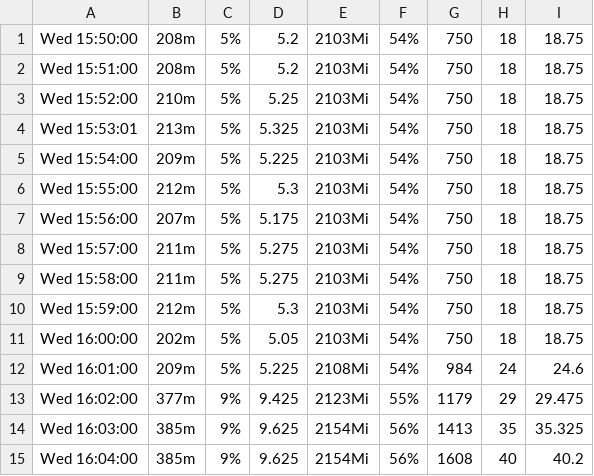
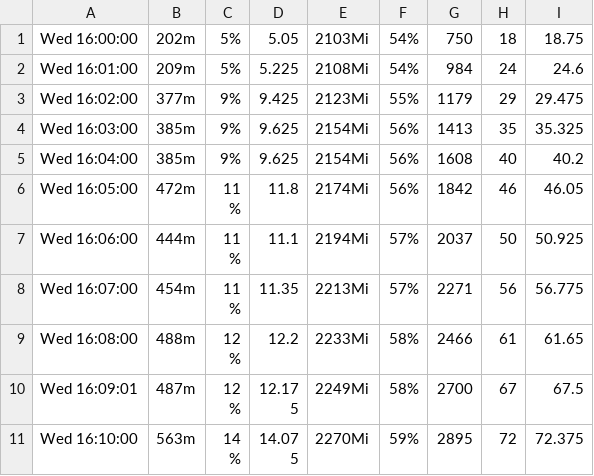
Before and after one commit to TobiasPiontek/KubernetesScheduler, a CSV file: benchmark_scripts/log_data/first_run_(8.3.21)/co2_unoptimized.csv, drawn as a sheet; only a part is shown; the shorter side is filled out with more unchanged rows; the diff names each change by its address in the sheet, - before the commit and + after, or states it on an @@ line.

```diff
--- a/benchmark_scripts/log_data/first_run_(8.3.21)/co2_unoptimized.csv
+++ b/benchmark_scripts/log_data/first_run_(8.3.21)/co2_unoptimized.csv
-row 1: Wed 15:50:00 | 208m | 5% | 5.2 | 2103Mi | 54% | 750 | 18 | 18.75
-row 2: Wed 15:51:00 | 208m | 5% | 5.2 | 2103Mi | 54% | 750 | 18 | 18.75
-row 3: Wed 15:52:00 | 210m | 5% | 5.25 | 2103Mi | 54% | 750 | 18 | 18.75
-row 4: Wed 15:53:01 | 213m | 5% | 5.325 | 2103Mi | 54% | 750 | 18 | 18.75
-row 5: Wed 15:54:00 | 209m | 5% | 5.225 | 2103Mi | 54% | 750 | 18 | 18.75
-row 6: Wed 15:55:00 | 212m | 5% | 5.3 | 2103Mi | 54% | 750 | 18 | 18.75
-row 7: Wed 15:56:00 | 207m | 5% | 5.175 | 2103Mi | 54% | 750 | 18 | 18.75
-row 8: Wed 15:57:00 | 211m | 5% | 5.275 | 2103Mi | 54% | 750 | 18 | 18.75
-row 9: Wed 15:58:00 | 211m | 5% | 5.275 | 2103Mi | 54% | 750 | 18 | 18.75
-row 10: Wed 15:59:00 | 212m | 5% | 5.3 | 2103Mi | 54% | 750 | 18 | 18.75
```
Also changed, not shown: benchmark_scripts/log_data/first_run_(8.3.21)/co2_optimized.csv, 1 other file.
